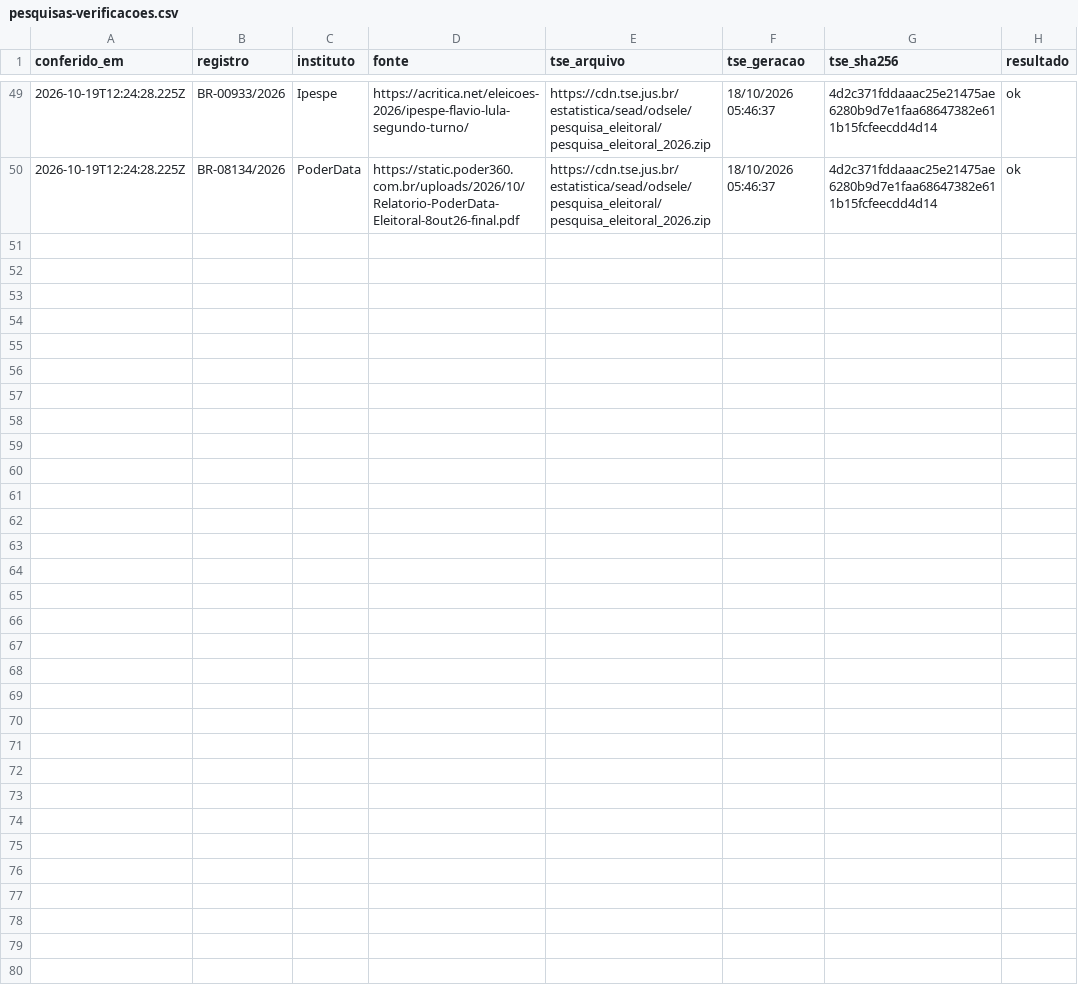
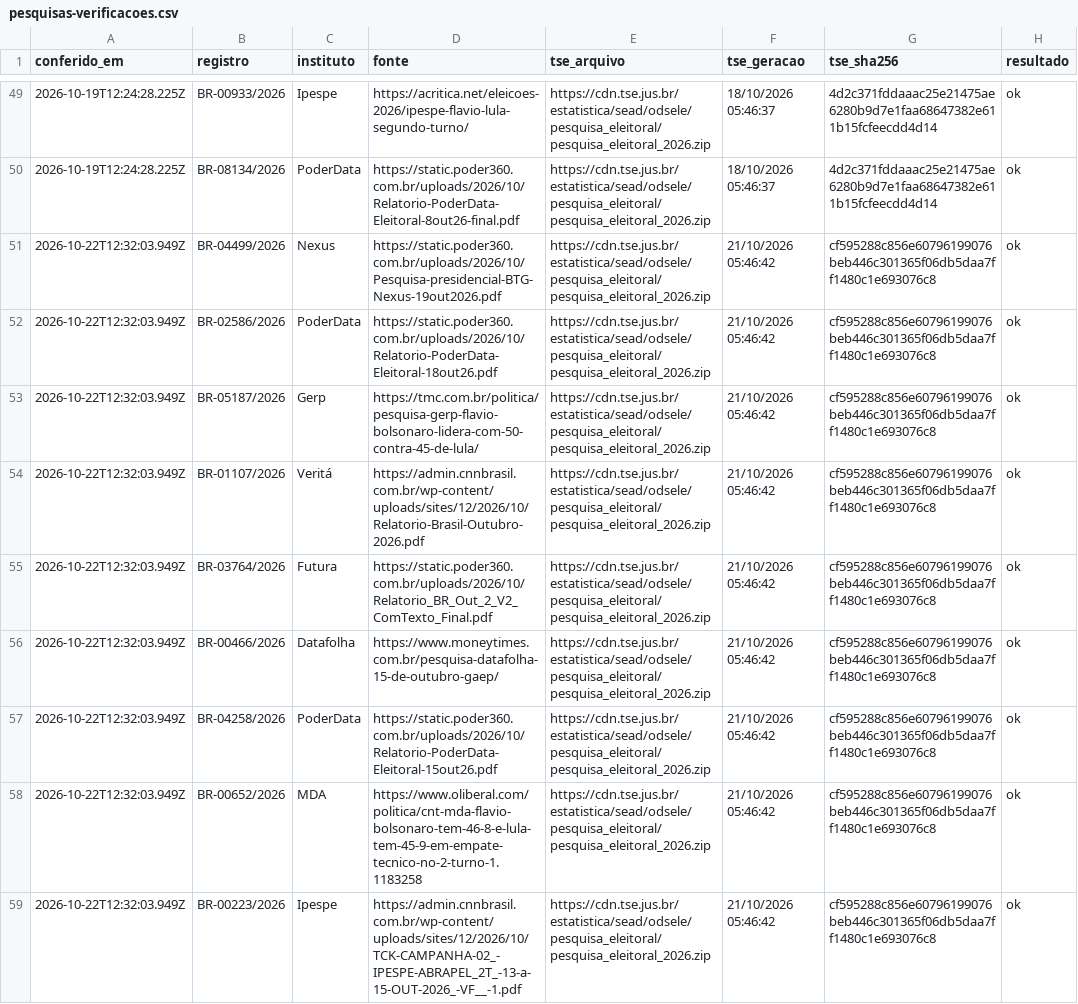
Before and after one commit to HiggsWRX/apurador, a CSV file: dados/pesquisas-verificacoes.csv, drawn as a sheet; only a part is shown, gaps mark what is left out; the diff covers the shown part only.

```diff
--- a/dados/pesquisas-verificacoes.csv
+++ b/dados/pesquisas-verificacoes.csv
@@ -50 +50,10 @@ conferido_em,registro,instituto,fonte,tse_arquivo,tse_geracao,tse_sha256,resulta
 2026-10-19T12:24:28.225Z,BR-08134/2026,PoderData,https://static.poder360.com.br/uploads/2026/10/Relatorio-PoderData-Eleitoral-8out26-final.pdf,https://cdn.tse.jus.br/estatistica/sead/odsele/pesquisa_eleitoral/pesquisa_eleitoral_2026.zip,18/10/2026 05:46:37,4d2c371fddaaac25e21475ae6280b9d7e1faa68647382e611b15fcfeecdd4d14,ok
+2026-10-22T12:32:03.949Z,BR-04499/2026,Nexus,https://static.poder360.com.br/uploads/2026/10/Pesquisa-presidencial-BTG-Nexus-19out2026.pdf,https://cdn.tse.jus.br/estatistica/sead/odsele/pesquisa_eleitoral/pesquisa_eleitoral_2026.zip,21/10/2026 05:46:42,cf595288c856e60796199076beb446c301365f06db5daa7ff1480c1e693076c8,ok
+2026-10-22T12:32:03.949Z,BR-02586/2026,PoderData,https://static.poder360.com.br/uploads/2026/10/Relatorio-PoderData-Eleitoral-18out26.pdf,https://cdn.tse.jus.br/estatistica/sead/odsele/pesquisa_eleitoral/pesquisa_eleitoral_2026.zip,21/10/2026 05:46:42,cf595288c856e60796199076beb446c301365f06db5daa7ff1480c1e693076c8,ok
+2026-10-22T12:32:03.949Z,BR-05187/2026,Gerp,https://tmc.com.br/politica/pesquisa-gerp-flavio-bolsonaro-lidera-com-50-contra-45-de-lula/,https://cdn.tse.jus.br/estatistica/sead/odsele/pesquisa_eleitoral/pesquisa_eleitoral_2026.zip,21/10/2026 05:46:42,cf595288c856e60796199076beb446c301365f06db5daa7ff1480c1e693076c8,ok
+2026-10-22T12:32:03.949Z,BR-01107/2026,Veritá,https://admin.cnnbrasil.com.br/wp-content/uploads/sites/12/2026/10/Relatorio-Brasil-Outubro-2026.pdf,https://cdn.tse.jus.br/estatistica/sead/odsele/pesquisa_eleitoral/pesquisa_eleitoral_2026.zip,21/10/2026 05:46:42,cf595288c856e60796199076beb446c301365f06db5daa7ff1480c1e693076c8,ok
+2026-10-22T12:32:03.949Z,BR-03764/2026,Futura,https://static.poder360.com.br/uploads/2026/10/Relatorio_BR_Out_2_V2_ComTexto_Final.pdf,https://cdn.tse.jus.br/estatistica/sead/odsele/pesquisa_eleitoral/pesquisa_eleitoral_2026.zip,21/10/2026 05:46:42,cf595288c856e60796199076beb446c301365f06db5daa7ff1480c1e693076c8,ok
+2026-10-22T12:32:03.949Z,BR-00466/2026,Datafolha,https://www.moneytimes.com.br/pesquisa-datafolha-15-de-outubro-gaep/,https://cdn.tse.jus.br/estatistica/sead/odsele/pesquisa_eleitoral/pesquisa_eleitoral_2026.zip,21/10/2026 05:46:42,cf595288c856e60796199076beb446c301365f06db5daa7ff1480c1e693076c8,ok
+2026-10-22T12:32:03.949Z,BR-04258/2026,PoderData,https://static.poder360.com.br/uploads/2026/10/Relatorio-PoderData-Eleitoral-15out26.pdf,https://cdn.tse.jus.br/estatistica/sead/odsele/pesquisa_eleitoral/pesquisa_eleitoral_2026.zip,21/10/2026 05:46:42,cf595288c856e60796199076beb446c301365f06db5daa7ff1480c1e693076c8,ok
+2026-10-22T12:32:03.949Z,BR-00652/2026,MDA,https://www.oliberal.com/politica/cnt-mda-flavio-bolsonaro-tem-46-8-e-lula-tem-45-9-em-empate-tecnico-no-2-turno-1.1183258,https://cdn.tse.jus.br/estatistica/sead/odsele/pesquisa_eleitoral/pesquisa_eleitoral_2026.zip,21/10/2026 05:46:42,cf595288c856e60796199076beb446c301365f06db5daa7ff1480c1e693076c8,ok
+2026-10-22T12:32:03.949Z,BR-00223/2026,Ipespe,https://admin.cnnbrasil.com.br/wp-content/uploads/sites/12/2026/10/TCK-CAMPANHA-02_-IPESPE-ABRAPEL_2T_-13-a-15-OUT-2026_-VF__-1.pdf,https://cdn.tse.jus.br/estatistica/sead/odsele/pesquisa_eleitoral/pesquisa_eleitoral_2026.zip,21/10/2026 05:46:42,cf595288c856e60796199076beb446c301365f06db5daa7ff1480c1e693076c8,ok
```
Also changed, not shown: 8 added rows elsewhere in this file, 8 other files.
